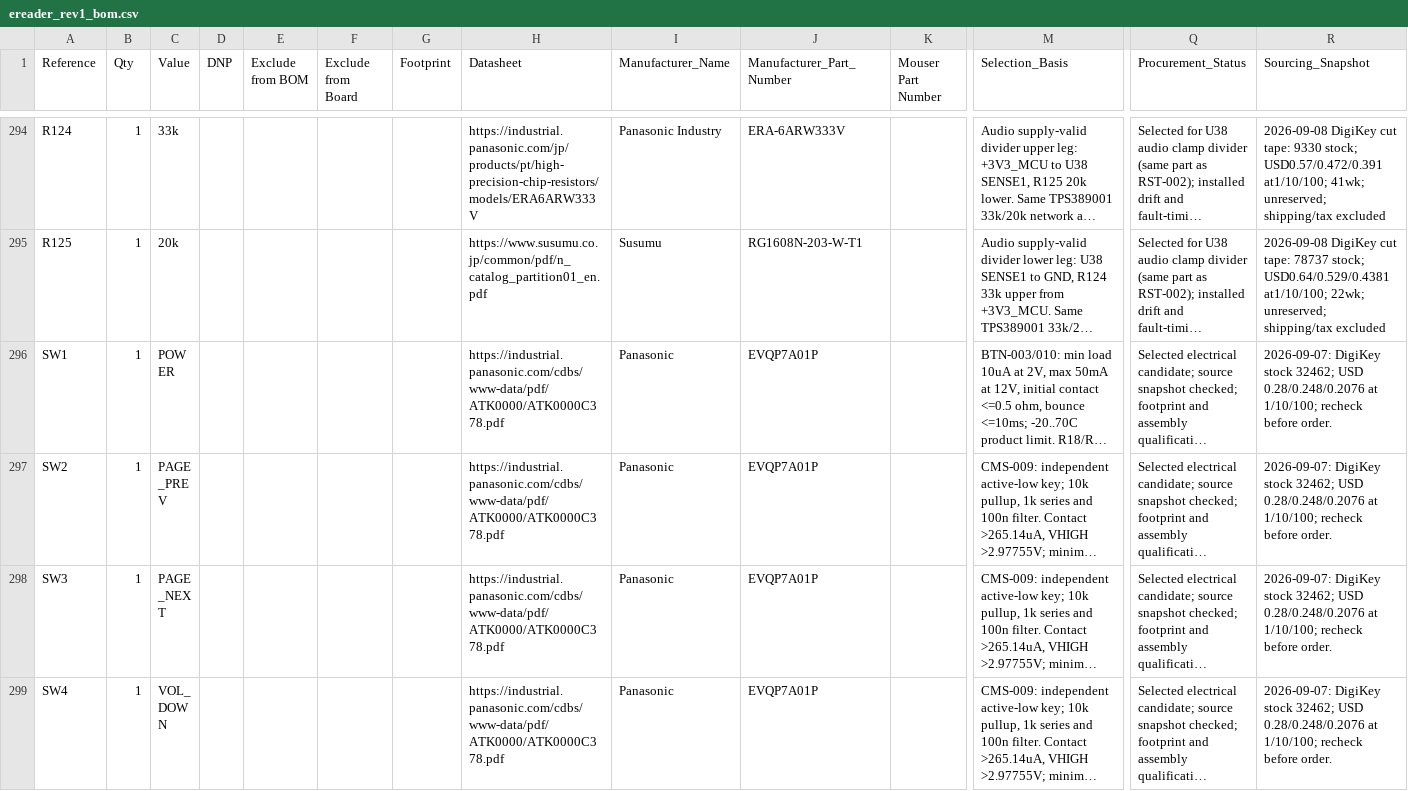
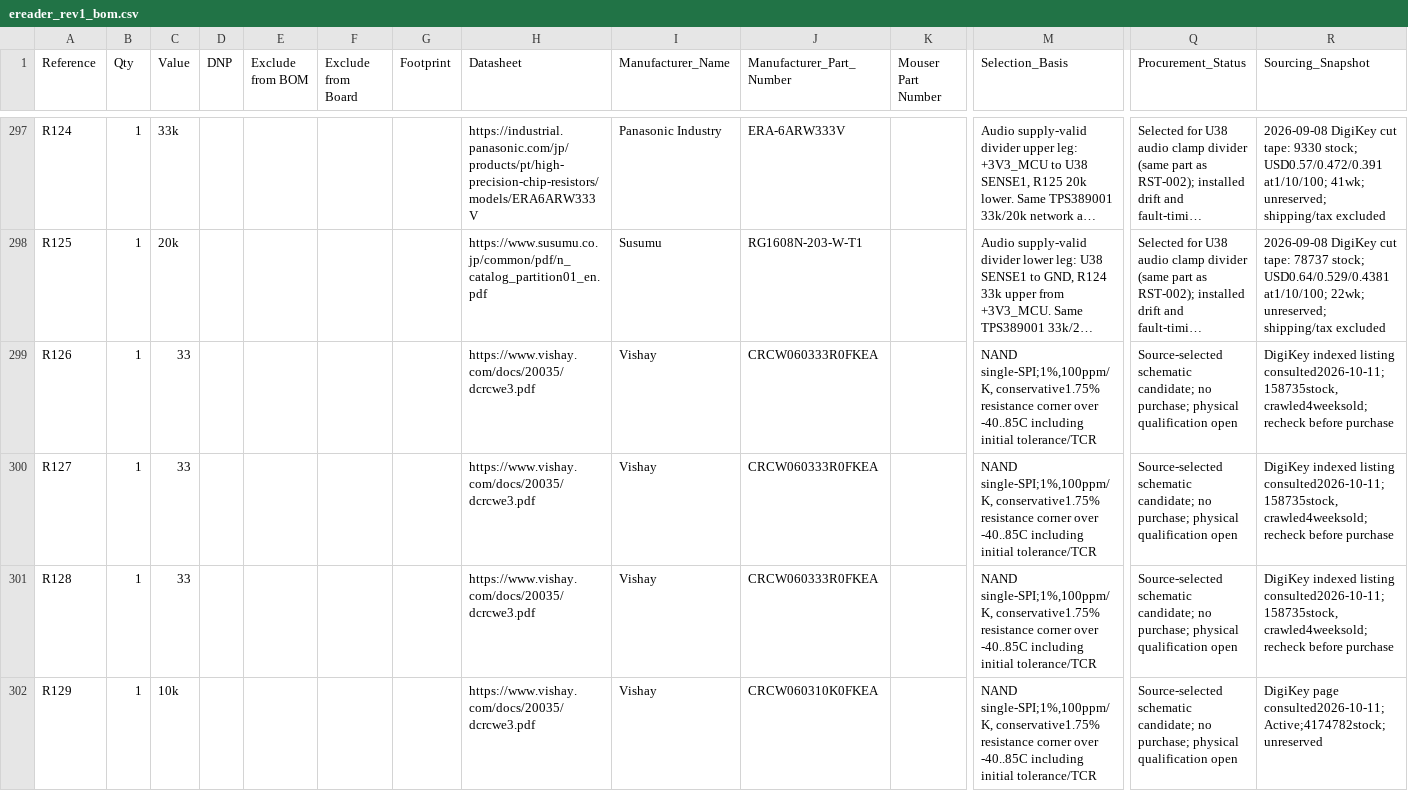
Before and after one commit to bsikar/ra8p1-ereader-kicad, a CSV file: exports/ereader_rev1_bom.csv, drawn as a sheet; only a part is shown, gaps mark what is left out; the shorter side is filled out with more unchanged rows; long unchanged cells end in …; rows hold the shown columns only; the diff covers the shown part only; the diff names each change by its address in the sheet, - before the commit and + after, or states it on an @@ line.

Commit message:
Add buffered SCI4 NAND storage schematic

```diff
--- a/exports/ereader_rev1_bom.csv
+++ b/exports/ereader_rev1_bom.csv
+row 299: R126 | 1 | 33 |  |  |  |  | https://www.vishay.com/docs/20035/dcrcwe3.pdf | Vishay | CRCW060333R0FKEA |  | NAND single-SPI;1%,100ppm/K, conservative1.75% resistance corner over -40..85C including initial tolerance/TCR | Source-selected schematic candidate; no purchase; physical qualification open | DigiKey indexed listing consulted2026-10-11;158735stock, crawled4weeksold; recheck before purchase
+row 300: R127 | 1 | 33 |  |  |  |  | https://www.vishay.com/docs/20035/dcrcwe3.pdf | Vishay | CRCW060333R0FKEA |  | NAND single-SPI;1%,100ppm/K, conservative1.75% resistance corner over -40..85C including initial tolerance/TCR | Source-selected schematic candidate; no purchase; physical qualification open | DigiKey indexed listing consulted2026-10-11;158735stock, crawled4weeksold; recheck before purchase
+row 301: R128 | 1 | 33 |  |  |  |  | https://www.vishay.com/docs/20035/dcrcwe3.pdf | Vishay | CRCW060333R0FKEA |  | NAND single-SPI;1%,100ppm/K, conservative1.75% resistance corner over -40..85C including initial tolerance/TCR | Source-selected schematic candidate; no purchase; physical qualification open | DigiKey indexed listing consulted2026-10-11;158735stock, crawled4weeksold; recheck before purchase
+row 302: R129 | 1 | 10k |  |  |  |  | https://www.vishay.com/docs/20035/dcrcwe3.pdf | Vishay | CRCW060310K0FKEA |  | NAND single-SPI;1%,100ppm/K, conservative1.75% resistance corner over -40..85C including initial tolerance/TCR | Source-selected schematic candidate; no purchase; physical qualification open | DigiKey page consulted2026-10-11;Active;4174782stock; unreserved
```
Also changed, not shown: 9 added rows elsewhere in this file, 6 other files.
